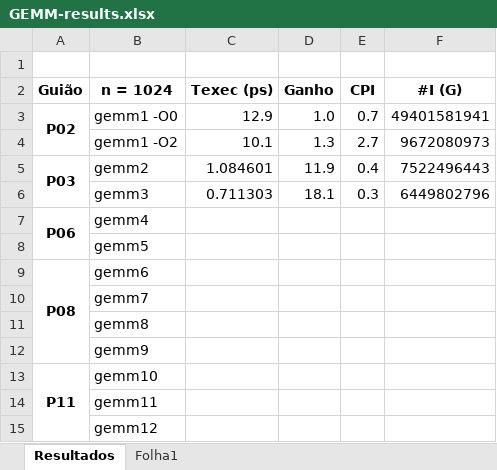
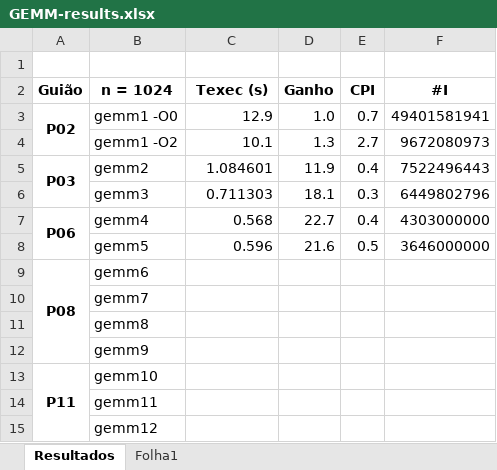
Before and after one commit to LykiFyar/stuff, an Excel workbook: 2º Ano/1º Semestre/ArqComp/Guiões PL/GEMM-results.xlsx, sheet Resultados, drawn as a sheet; values as stored, in another font and other column widths than the file's, no borders; charts and pictures not drawn; the diff names each change by its address in the sheet, - before the commit and + after, or states it on an @@ line.

Commit message:
p06 ArqComp added

```diff
--- a/2º Ano/1º Semestre/ArqComp/Guiões PL/GEMM-results.xlsx (sheet Resultados)
+++ b/2º Ano/1º Semestre/ArqComp/Guiões PL/GEMM-results.xlsx (sheet Resultados)
-C2: Texec (ps)
+C2: Texec (s)
-F2: #I (G)
+F2: #I
-C7 (Texec (s)): (empty)
+C7 (Texec (s)): 0.568
-D7 (Ganho): (empty)
+D7 (Ganho): 22.7
-E7 (CPI): (empty)
+E7 (CPI): 0.4
-F7 (#I): (empty)
+F7 (#I): 4303000000
-C8 (Texec (s)): (empty)
+C8 (Texec (s)): 0.596
-D8 (Ganho): (empty)
+D8 (Ganho): 21.6
-E8 (CPI): (empty)
+E8 (CPI): 0.5
-F8 (#I): (empty)
+F8 (#I): 3646000000
```
Also changed, not shown: charts or pictures, 1 other file.
